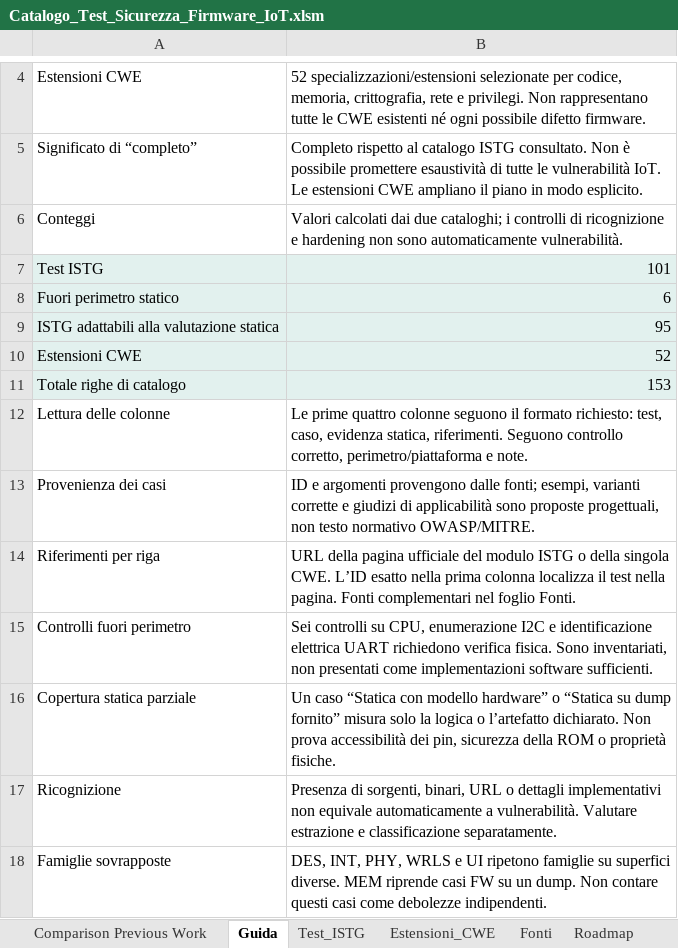
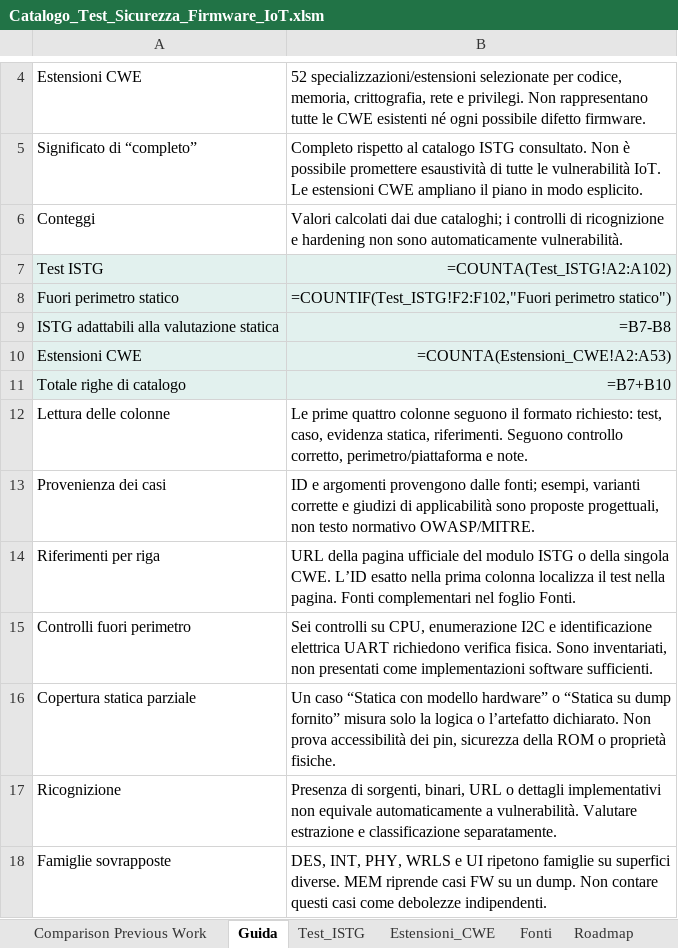
Before and after one commit to Mobile-IoT-Security-Lab/IoTPwnBench, an Excel workbook: Catalogo_Test_Sicurezza_Firmware_IoT.xlsm, sheet Guida, drawn as a sheet; only a part is shown, gaps mark what is left out; values as stored, in another font and other column widths than the file's, no borders; formulas without a stored value are shown as written; the diff names each change by its address in the sheet, - before the commit and + after, or states it on an @@ line.

Commit message:
Expand payload docs and update firmware catalog
Add execution conventions, the complete 34-image index and per-firmware exploit commands to device-payloads.md and francesco-payloads.md, and refresh the security-test catalog workbook.

```diff
--- a/Catalogo_Test_Sicurezza_Firmware_IoT.xlsm (sheet Guida)
+++ b/Catalogo_Test_Sicurezza_Firmware_IoT.xlsm (sheet Guida)
-B7: 101
+B7: =COUNTA(Test_ISTG!A2:A102)
-B8: 6
+B8: =COUNTIF(Test_ISTG!F2:F102,"Fuori perimetro statico")
-B9: 95
+B9: =B7-B8
-B10: 52
+B10: =COUNTA(Estensioni_CWE!A2:A53)
-B11: 153
+B11: =B7+B10
```
Also changed, not shown: sheet Roadmap, sheet Comparison Previous Work, 2 other files.
